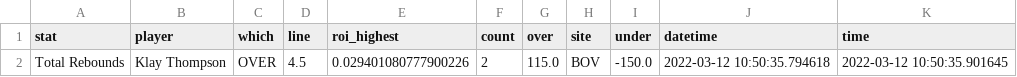
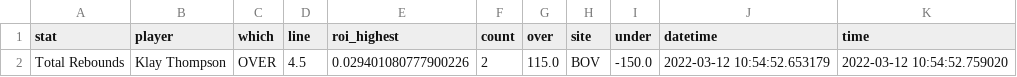
Before and after one commit to BShim92/Public, a CSV file: NBAProps.csv, drawn as a sheet.

```diff
--- a/NBAProps.csv
+++ b/NBAProps.csv
@@ -1,2 +1,2 @@
 stat,player,which,line,roi_highest,count,over,site,under,datetime,time
-Total Rebounds,Klay Thompson,OVER,4.5,0.029401080777900226,2,115.0,BOV,-150.0,2022-03-12 10:50:35.794618,2022-03-12 10:50:35.901645
+Total Rebounds,Klay Thompson,OVER,4.5,0.029401080777900226,2,115.0,BOV,-150.0,2022-03-12 10:54:52.653179,2022-03-12 10:54:52.759020
```
Also changed, not shown: NBAPropsHistory.csv, NBAPropsHistory_NoDupe.csv.
